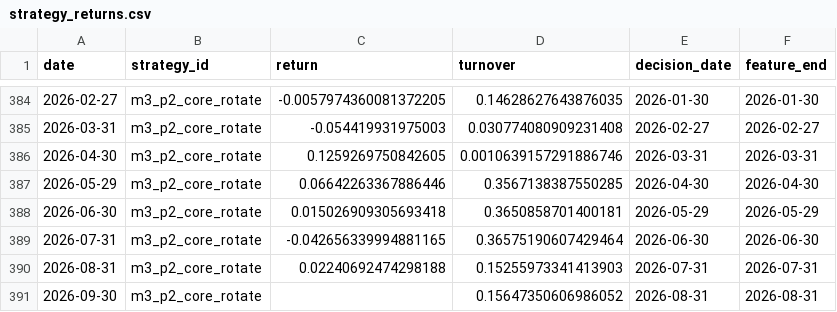
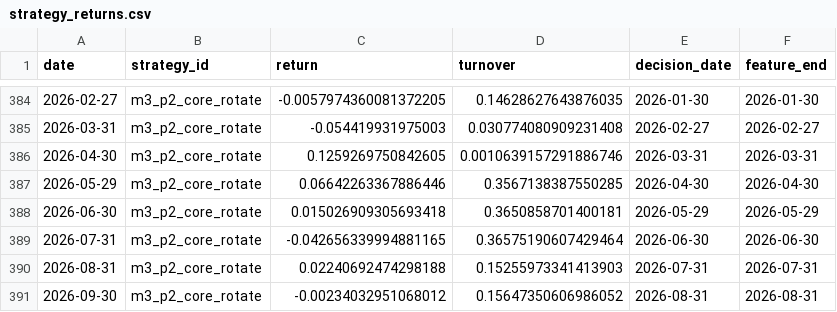
Before and after one commit to jgridifier/usa-etf-feature-pipeline, a CSV file: data/processed/live/strategy_returns.csv, drawn as a sheet; only a part is shown, gaps mark what is left out.

```diff
--- a/data/processed/live/strategy_returns.csv
+++ b/data/processed/live/strategy_returns.csv
@@ -390,2 +390,2 @@ date,strategy_id,return,turnover,decision_date,feature_end
 2026-08-31,m3_p2_core_rotate,0.02240692474298188,0.15255973341413903,2026-07-31,2026-07-31
-2026-09-30,m3_p2_core_rotate,,0.15647350606986052,2026-08-31,2026-08-31
+2026-09-30,m3_p2_core_rotate,-0.00234032951068012,0.15647350606986052,2026-08-31,2026-08-31
```
Also changed, not shown: docs/data/cio_book_shortlist/run_latest/strategy_comparison.csv, docs/data/strategy_comparison.csv, 12 other files.
